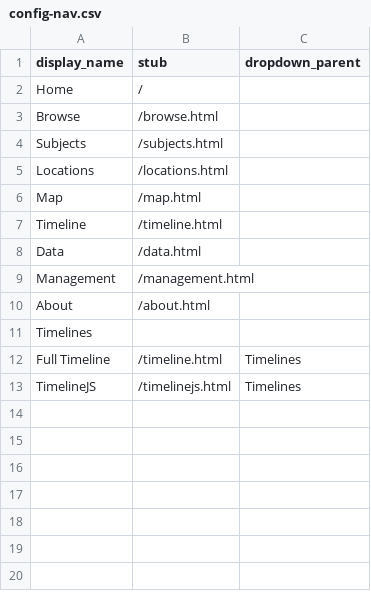
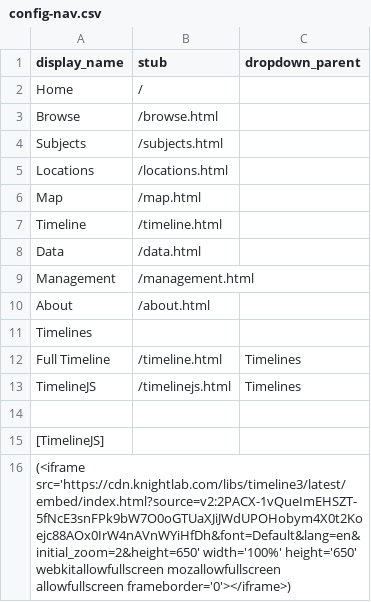
Before and after one commit to smordan2/DSCI-LIB350_Greek_Mythology, a CSV file: _data/config-nav.csv, drawn as a sheet; the diff names each change by its address in the sheet, - before the commit and + after, or states it on an @@ line.

Commit message:
Update config-nav.csv

```diff
--- a/_data/config-nav.csv
+++ b/_data/config-nav.csv
+row 14: (empty)
+row 15: [TimelineJS]
+row 16: (<iframe src='https://cdn.knightlab.com/libs/timeline3/latest/embed/index.html?source=v2:2PACX-1vQueImEHSZT-5fNcE3snFPk9bW7O0oGTUaXJiJWdUPOHobym4X0t2Koejc88AOx0IrW4nAVnWYiHfDh&font=Default&lang=en&initial_zoom=2&height=650' width='100%' height='650' webkitallowfullscreen mozallowfullscreen allowfullscreen frameborder='0'></iframe>)
```
